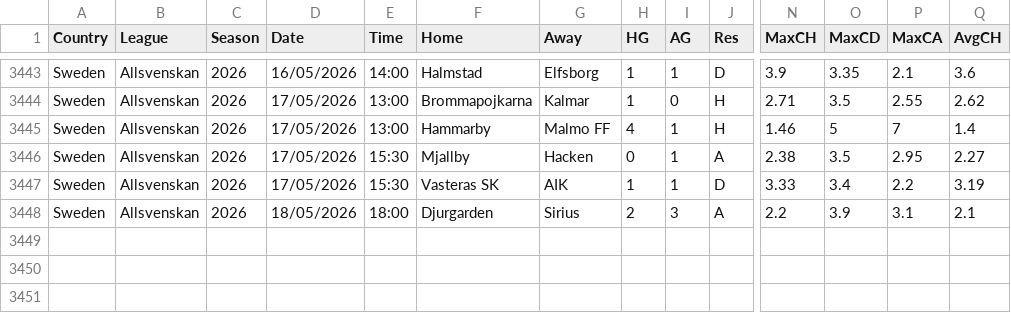
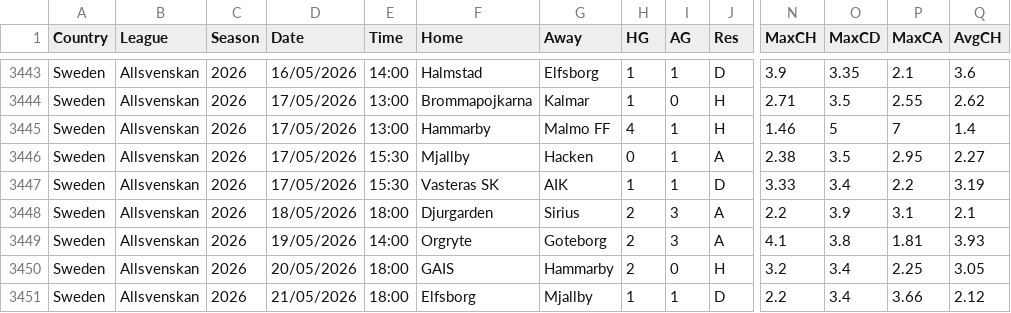
Before and after one commit to huhao930422-debug/football-odds-mirror, a CSV file: data/sweden/all-seasons.csv, drawn as a sheet; only a part is shown, gaps mark what is left out; rows hold the shown columns only; the diff names each change by its address in the sheet, - before the commit and + after, or states it on an @@ line.

```diff
--- a/data/sweden/all-seasons.csv
+++ b/data/sweden/all-seasons.csv
+row 3449: Sweden | Allsvenskan | 2026 | 19/05/2026 | 14:00 | Orgryte | Goteborg | 2 | 3 | A | 4.1 | 3.8 | 1.81 | 3.93
+row 3450: Sweden | Allsvenskan | 2026 | 20/05/2026 | 18:00 | GAIS | Hammarby | 2 | 0 | H | 3.2 | 3.4 | 2.25 | 3.05
+row 3451: Sweden | Allsvenskan | 2026 | 21/05/2026 | 18:00 | Elfsborg | Mjallby | 1 | 1 | D | 2.2 | 3.4 | 3.66 | 2.12
```
Also changed, not shown: data/finland/all-seasons.csv, data/norway/all-seasons.csv.
